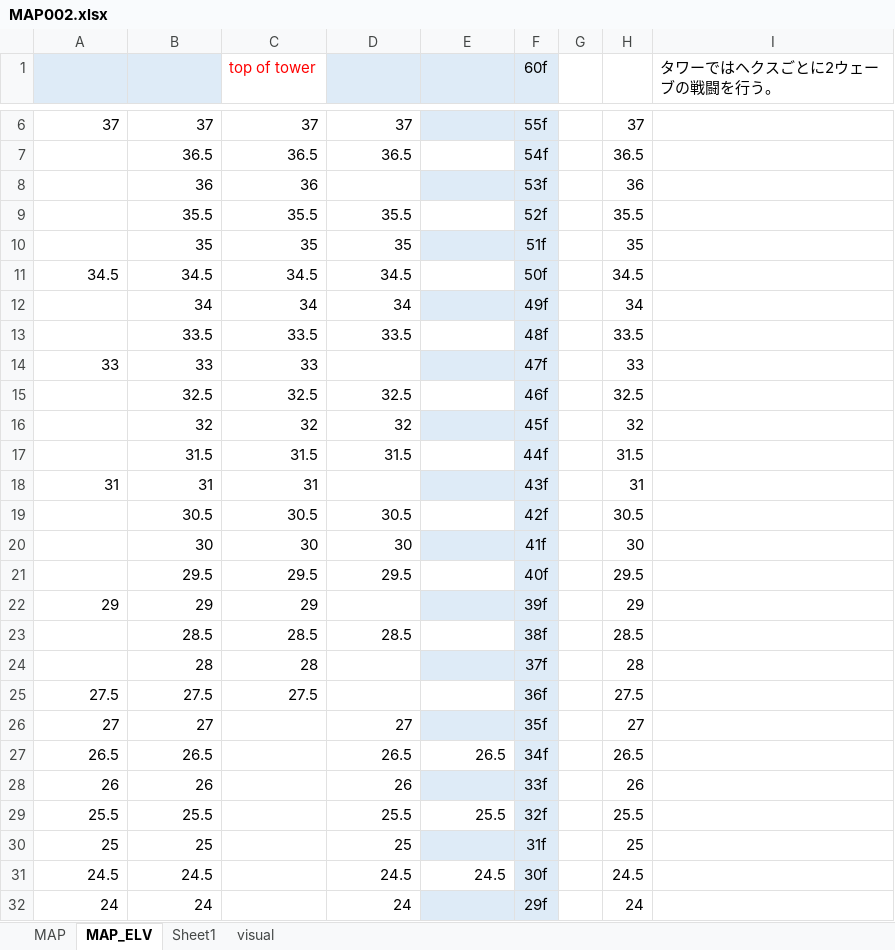
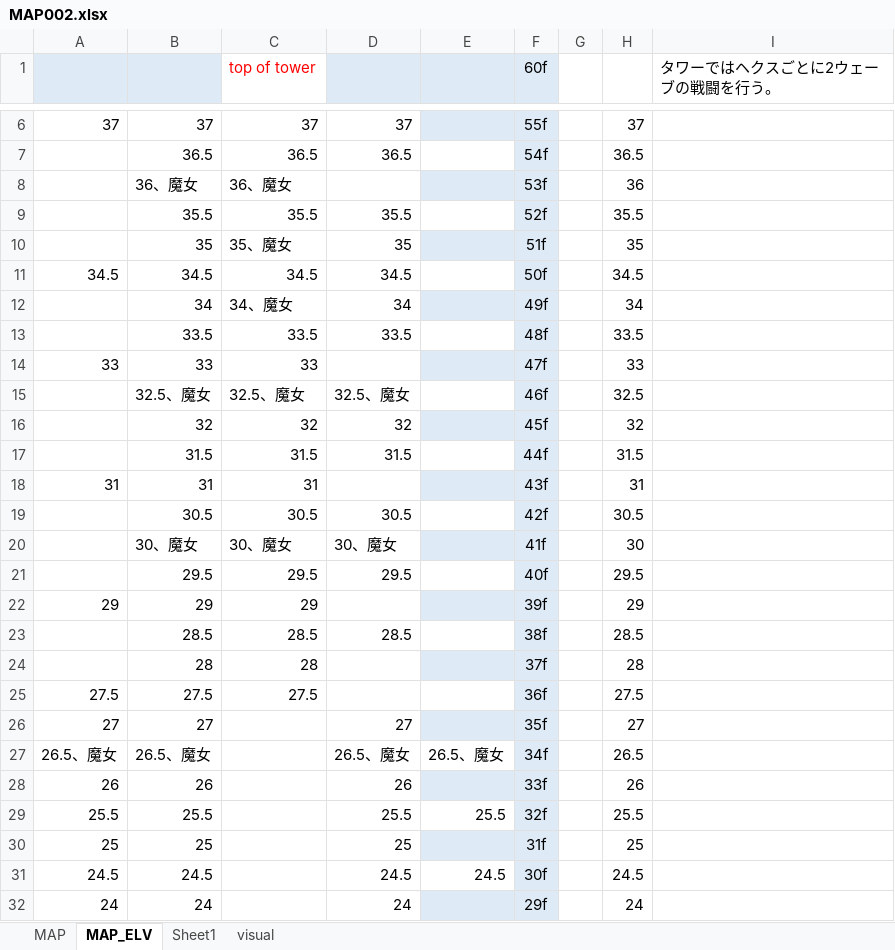
Before and after one commit to eqlair/magia-pilgrims, an Excel workbook: files/MAP/MAP002.xlsx, sheet MAP_ELV, drawn as a sheet; only a part is shown, gaps mark what is left out; values as stored, in another font and other column widths than the file's, no borders; the diff covers the shown part only; the diff names each change by its address in the sheet, - before the commit and + after, or states it on an @@ line.

```diff
--- a/files/MAP/MAP002.xlsx (sheet MAP_ELV)
+++ b/files/MAP/MAP002.xlsx (sheet MAP_ELV)
-B8: 36
+B8: 36、魔女
-C8 (top of tower): 36
+C8 (top of tower): 36、魔女
-C10 (top of tower): 35
+C10 (top of tower): 35、魔女
-C12 (top of tower): 34
+C12 (top of tower): 34、魔女
-B15: 32.5
+B15: 32.5、魔女
-C15 (top of tower): 32.5
+C15 (top of tower): 32.5、魔女
-D15: 32.5
+D15: 32.5、魔女
-B20: 30
+B20: 30、魔女
-C20 (top of tower): 30
+C20 (top of tower): 30、魔女
-D20: 30
+D20: 30、魔女
-A27: 26.5
+A27: 26.5、魔女
-B27: 26.5
+B27: 26.5、魔女
-D27: 26.5
+D27: 26.5、魔女
-E27: 26.5
+E27: 26.5、魔女
```
Also changed, not shown: 1 added row, 1 removed row and 15 edited cells elsewhere in this sheet, sheet Sheet1, sheet MAP, sheet visual, public/files/MAP/MAP002.xlsx, 5 other files.
